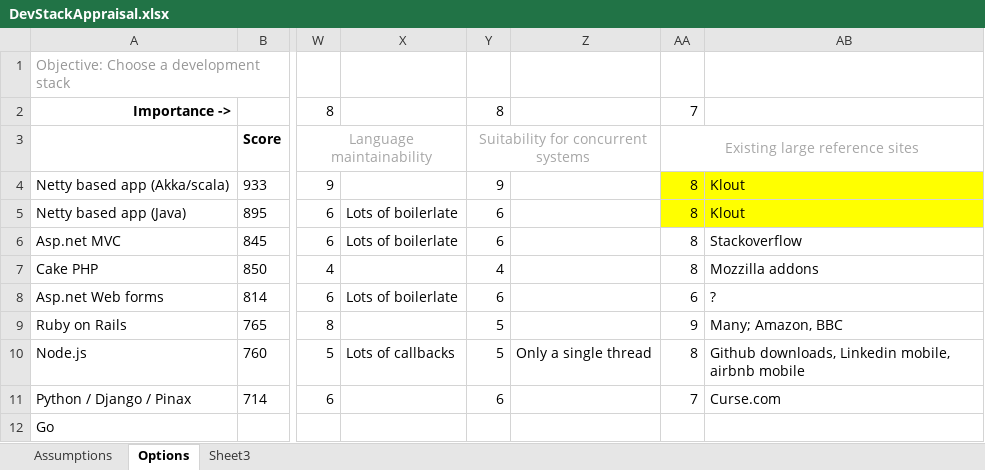
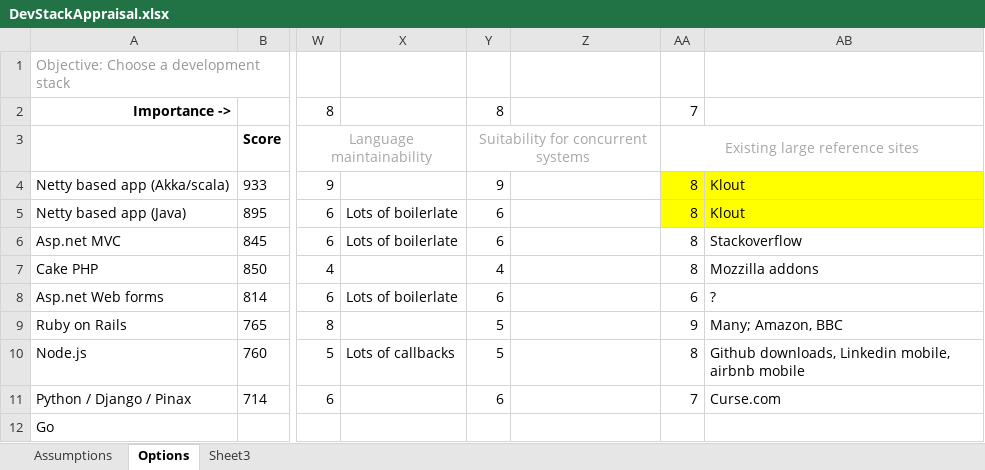
Before and after one commit to ctoaas/ctoaas.github.io, an Excel workbook: assets/files/DevStackAppraisal.xlsx, sheet Options, drawn as a sheet; only a part is shown, gaps mark what is left out; values as stored, in another font and other column widths than the file's, no borders; the diff names each change by its address in the sheet, - before the commit and + after, or states it on an @@ line.

```diff
--- a/assets/files/DevStackAppraisal.xlsx (sheet Options)
+++ b/assets/files/DevStackAppraisal.xlsx (sheet Options)
-Z10: Only a single thread
+Z10: (empty)
```
Also changed, not shown: 16 other files.
